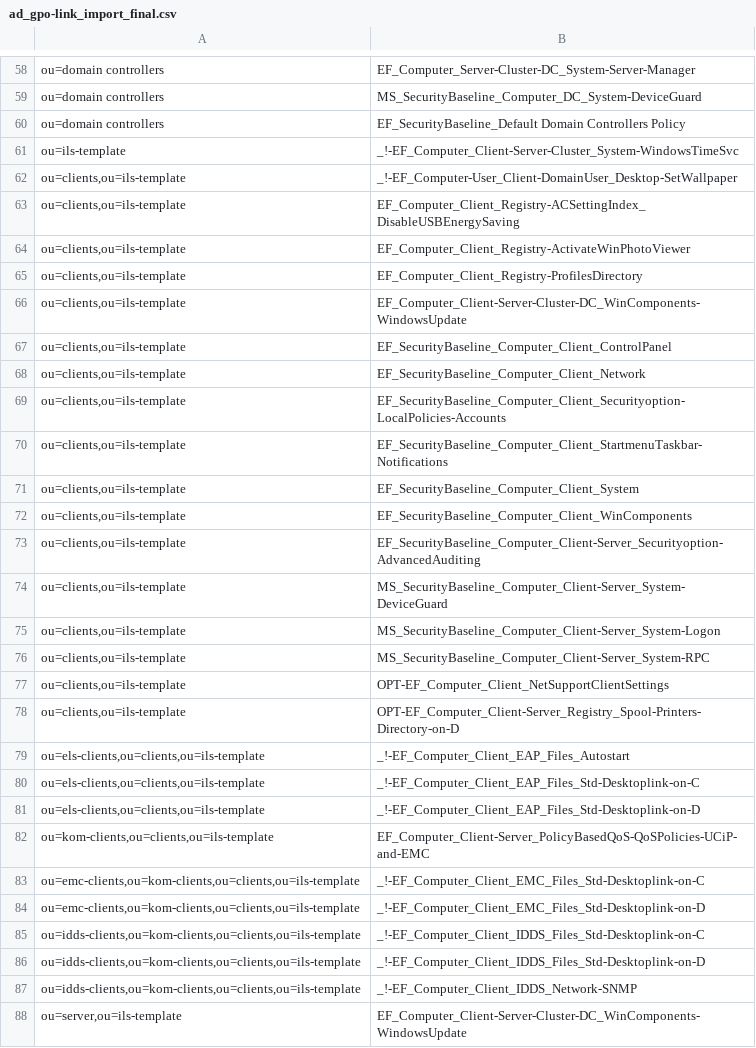
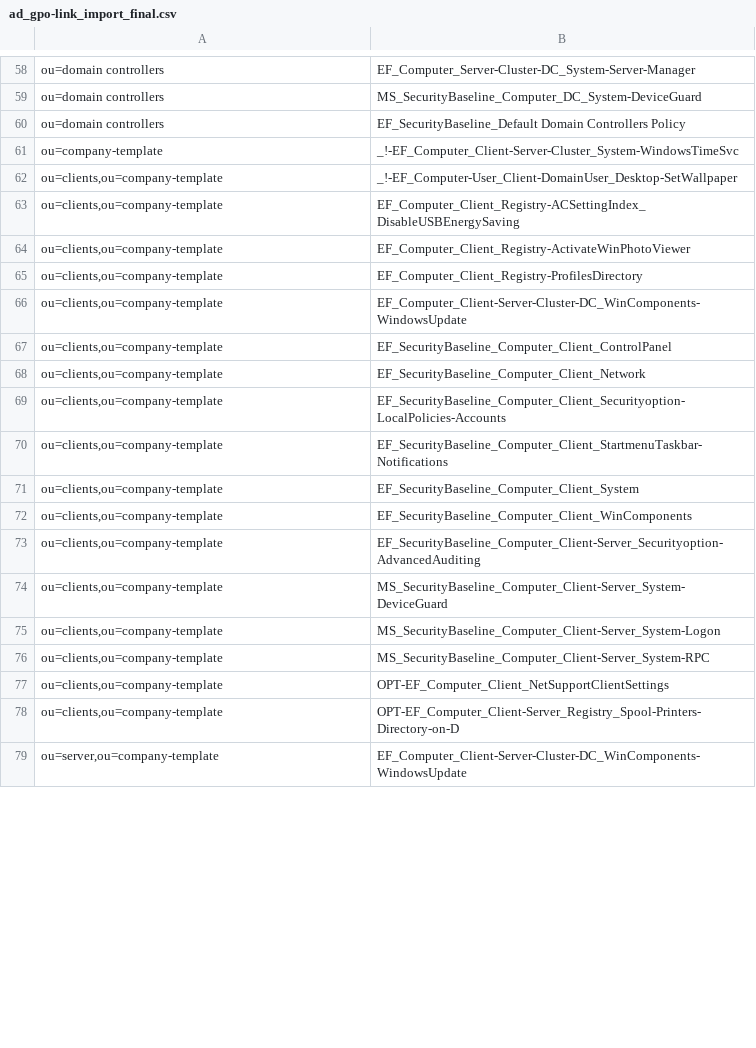
Before and after one commit to PScherling/Active-Directory-and-DNS-Initial-Configuration-Toolkit, a CSV file: Source Files/6_AD_OU-GPO-Link_Import/ad_gpo-link_import_final.csv, drawn as a sheet; only a part is shown, gaps mark what is left out; the diff covers the shown part only.

Commit message:
Add files via upload

```diff
--- a/Source Files/6_AD_OU-GPO-Link_Import/ad_gpo-link_import_final.csv
+++ b/Source Files/6_AD_OU-GPO-Link_Import/ad_gpo-link_import_final.csv
@@ -60,29 +60,20 @@ ou=domain controllers;MS_SecurityBaseline_Computer_DC_System-DeviceGuard
 ou=domain controllers;EF_SecurityBaseline_Default Domain Controllers Policy
-ou=ils-template;_!-EF_Computer_Client-Server-Cluster_System-WindowsTimeSvc
-ou=clients,ou=ils-template;_!-EF_Computer-User_Client-DomainUser_Desktop-SetWallpaper
-ou=clients,ou=ils-template;EF_Computer_Client_Registry-ACSettingIndex_DisableUSBEnergySaving
-ou=clients,ou=ils-template;EF_Computer_Client_Registry-ActivateWinPhotoViewer
-ou=clients,ou=ils-template;EF_Computer_Client_Registry-ProfilesDirectory
-ou=clients,ou=ils-template;EF_Computer_Client-Server-Cluster-DC_WinComponents-WindowsUpdate
-ou=clients,ou=ils-template;EF_SecurityBaseline_Computer_Client_ControlPanel
-ou=clients,ou=ils-template;EF_SecurityBaseline_Computer_Client_Network
-ou=clients,ou=ils-template;EF_SecurityBaseline_Computer_Client_Securityoption-LocalPolicies-Accounts
-ou=clients,ou=ils-template;EF_SecurityBaseline_Computer_Client_StartmenuTaskbar-Notifications
-ou=clients,ou=ils-template;EF_SecurityBaseline_Computer_Client_System
-ou=clients,ou=ils-template;EF_SecurityBaseline_Computer_Client_WinComponents
-ou=clients,ou=ils-template;EF_SecurityBaseline_Computer_Client-Server_Securityoption-AdvancedAuditing
-ou=clients,ou=ils-template;MS_SecurityBaseline_Computer_Client-Server_System-DeviceGuard
-ou=clients,ou=ils-template;MS_SecurityBaseline_Computer_Client-Server_System-Logon
-ou=clients,ou=ils-template;MS_SecurityBaseline_Computer_Client-Server_System-RPC
-ou=clients,ou=ils-template;OPT-EF_Computer_Client_NetSupportClientSettings
-ou=clients,ou=ils-template;OPT-EF_Computer_Client-Server_Registry_Spool-Printers-Directory-on-D
-ou=els-clients,ou=clients,ou=ils-template;_!-EF_Computer_Client_EAP_Files_Autostart
-ou=els-clients,ou=clients,ou=ils-template;_!-EF_Computer_Client_EAP_Files_Std-Desktoplink-on-C
-ou=els-clients,ou=clients,ou=ils-template;_!-EF_Computer_Client_EAP_Files_Std-Desktoplink-on-D
-ou=kom-clients,ou=clients,ou=ils-template;EF_Computer_Client-Server_PolicyBasedQoS-QoSPolicies-UCiP-and-EMC
-ou=emc-clients,ou=kom-clients,ou=clients,ou=ils-template;_!-EF_Computer_Client_EMC_Files_Std-Desktoplink-on-C
-ou=emc-clients,ou=kom-clients,ou=clients,ou=ils-template;_!-EF_Computer_Client_EMC_Files_Std-Desktoplink-on-D
-ou=idds-clients,ou=kom-clients,ou=clients,ou=ils-template;_!-EF_Computer_Client_IDDS_Files_Std-Desktoplink-on-C
-ou=idds-clients,ou=kom-clients,ou=clients,ou=ils-template;_!-EF_Computer_Client_IDDS_Files_Std-Desktoplink-on-D
-ou=idds-clients,ou=kom-clients,ou=clients,ou=ils-template;_!-EF_Computer_Client_IDDS_Network-SNMP
-ou=server,ou=ils-template;EF_Computer_Client-Server-Cluster-DC_WinComponents-WindowsUpdate
+ou=company-template;_!-EF_Computer_Client-Server-Cluster_System-WindowsTimeSvc
+ou=clients,ou=company-template;_!-EF_Computer-User_Client-DomainUser_Desktop-SetWallpaper
+ou=clients,ou=company-template;EF_Computer_Client_Registry-ACSettingIndex_DisableUSBEnergySaving
+ou=clients,ou=company-template;EF_Computer_Client_Registry-ActivateWinPhotoViewer
+ou=clients,ou=company-template;EF_Computer_Client_Registry-ProfilesDirectory
+ou=clients,ou=company-template;EF_Computer_Client-Server-Cluster-DC_WinComponents-WindowsUpdate
+ou=clients,ou=company-template;EF_SecurityBaseline_Computer_Client_ControlPanel
+ou=clients,ou=company-template;EF_SecurityBaseline_Computer_Client_Network
+ou=clients,ou=company-template;EF_SecurityBaseline_Computer_Client_Securityoption-LocalPolicies-Accounts
+ou=clients,ou=company-template;EF_SecurityBaseline_Computer_Client_StartmenuTaskbar-Notifications
+ou=clients,ou=company-template;EF_SecurityBaseline_Computer_Client_System
+ou=clients,ou=company-template;EF_SecurityBaseline_Computer_Client_WinComponents
+ou=clients,ou=company-template;EF_SecurityBaseline_Computer_Client-Server_Securityoption-AdvancedAuditing
+ou=clients,ou=company-template;MS_SecurityBaseline_Computer_Client-Server_System-DeviceGuard
+ou=clients,ou=company-template;MS_SecurityBaseline_Computer_Client-Server_System-Logon
+ou=clients,ou=company-template;MS_SecurityBaseline_Computer_Client-Server_System-RPC
+ou=clients,ou=company-template;OPT-EF_Computer_Client_NetSupportClientSettings
+ou=clients,ou=company-template;OPT-EF_Computer_Client-Server_Registry_Spool-Printers-Directory-on-D
+ou=server,ou=company-template;EF_Computer_Client-Server-Cluster-DC_WinComponents-WindowsUpdate
```
Also changed, not shown: 17 removed rows and 38 edited cells elsewhere in this file.
